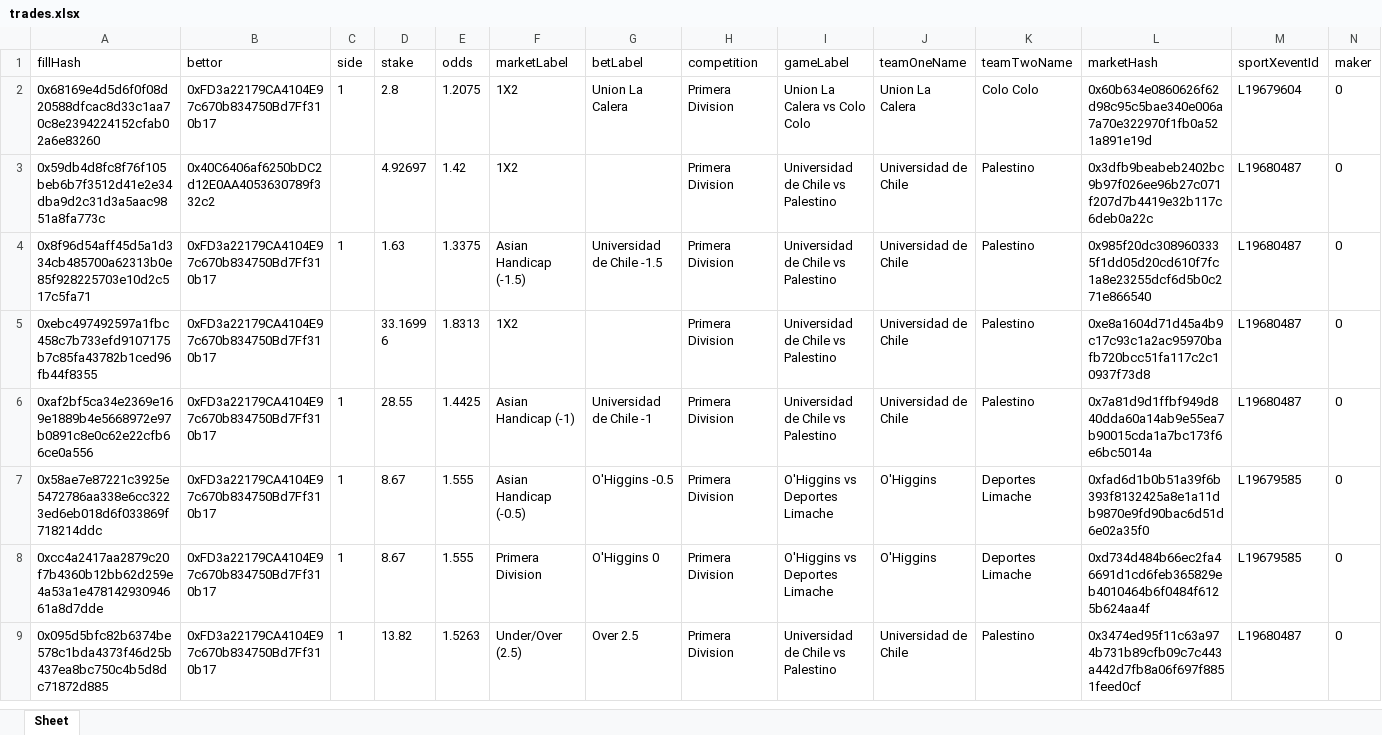
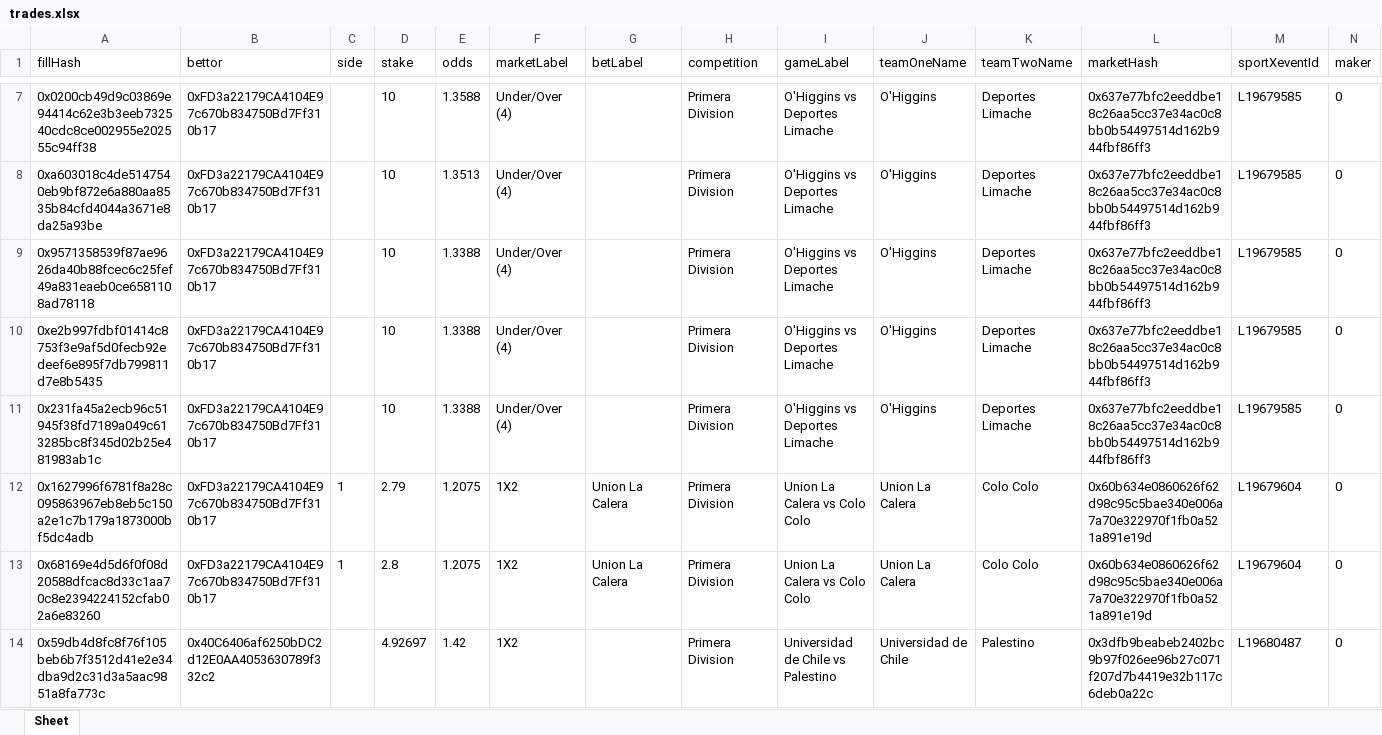
Before and after one commit to aimidas1/transactions_sxbet, an Excel workbook: data/sxbet/ligas/Primera Division/trades.xlsx, sheet Sheet, drawn as a sheet; only a part is shown, gaps mark what is left out; the shorter side is filled out with more unchanged rows; values as stored, in another font and other column widths than the file's, no borders; rows hold the shown columns only; the diff covers the shown part only; the diff names each change by its address in the sheet, - before the commit and + after, or states it on an @@ line.

Commit message:
Update soccer trades 2026-08-09 20:03:12 UTC

```diff
--- a/data/sxbet/ligas/Primera Division/trades.xlsx (sheet Sheet)
+++ b/data/sxbet/ligas/Primera Division/trades.xlsx (sheet Sheet)
+row 7: 0x0200cb49d9c03869e94414c62e3b3eeb732540cdc8ce002955e202555c94ff38 | 0xFD3a22179CA4104E97c670b834750Bd7Ff310b17 |  | 10 | 1.3588 | Under/Over (4) |  | Primera Division | O'Higgins vs Deportes Limache | O'Higgins | Deportes Limache | 0x637e77bfc2eeddbe18c26aa5cc37e34ac0c8bb0b54497514d162b944fbf86ff3 | L19679585 | 0
+row 8: 0xa603018c4de5147540eb9bf872e6a880aa8535b84cfd4044a3671e8da25a93be | 0xFD3a22179CA4104E97c670b834750Bd7Ff310b17 |  | 10 | 1.3513 | Under/Over (4) |  | Primera Division | O'Higgins vs Deportes Limache | O'Higgins | Deportes Limache | 0x637e77bfc2eeddbe18c26aa5cc37e34ac0c8bb0b54497514d162b944fbf86ff3 | L19679585 | 0
+row 9: 0x9571358539f87ae9626da40b88fcec6c25fef49a831eaeb0ce6581108ad78118 | 0xFD3a22179CA4104E97c670b834750Bd7Ff310b17 |  | 10 | 1.3388 | Under/Over (4) |  | Primera Division | O'Higgins vs Deportes Limache | O'Higgins | Deportes Limache | 0x637e77bfc2eeddbe18c26aa5cc37e34ac0c8bb0b54497514d162b944fbf86ff3 | L19679585 | 0
+row 10: 0xe2b997fdbf01414c8753f3e9af5d0fecb92edeef6e895f7db799811d7e8b5435 | 0xFD3a22179CA4104E97c670b834750Bd7Ff310b17 |  | 10 | 1.3388 | Under/Over (4) |  | Primera Division | O'Higgins vs Deportes Limache | O'Higgins | Deportes Limache | 0x637e77bfc2eeddbe18c26aa5cc37e34ac0c8bb0b54497514d162b944fbf86ff3 | L19679585 | 0
+row 11: 0x231fa45a2ecb96c51945f38fd7189a049c613285bc8f345d02b25e481983ab1c | 0xFD3a22179CA4104E97c670b834750Bd7Ff310b17 |  | 10 | 1.3388 | Under/Over (4) |  | Primera Division | O'Higgins vs Deportes Limache | O'Higgins | Deportes Limache | 0x637e77bfc2eeddbe18c26aa5cc37e34ac0c8bb0b54497514d162b944fbf86ff3 | L19679585 | 0
+row 12: 0x1627996f6781f8a28c095863967eb8eb5c150a2e1c7b179a1873000bf5dc4adb | 0xFD3a22179CA4104E97c670b834750Bd7Ff310b17 | 1 | 2.79 | 1.2075 | 1X2 | Union La Calera | Primera Division | Union La Calera vs Colo Colo | Union La Calera | Colo Colo | 0x60b634e0860626f62d98c95c5bae340e006a7a70e322970f1fb0a521a891e19d | L19679604 | 0
```
Also changed, not shown: 5 added rows elsewhere in this sheet, data/sxbet/ligas/Campeonato Brasileiro/trades.xlsx, data/sxbet/ligas/Leagues Cup/trades.xlsx, 29 other files.
